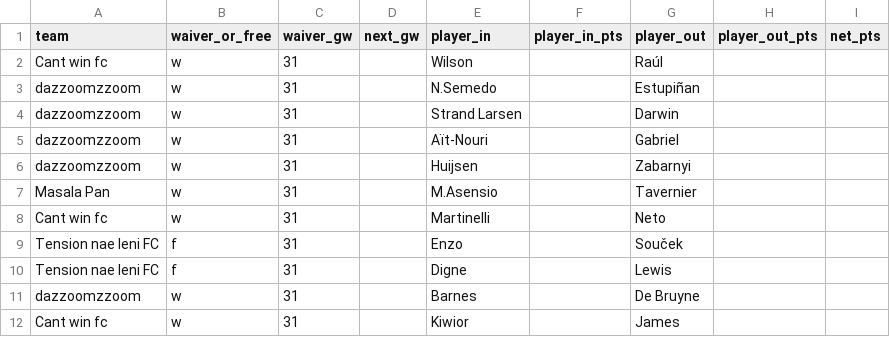
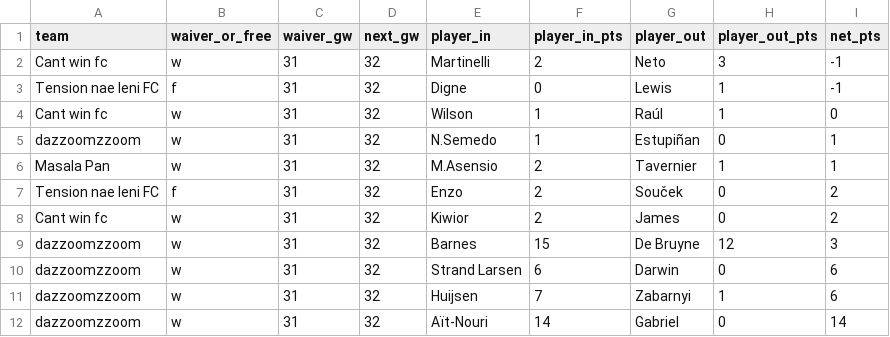
Before and after one commit to Dazaman/drafty, a CSV file: drafty/data/blunders_31.csv, drawn as a sheet.

```diff
--- a/drafty/data/blunders_31.csv
+++ b/drafty/data/blunders_31.csv
@@ -1,12 +1,12 @@
 team,waiver_or_free,waiver_gw,next_gw,player_in,player_in_pts,player_out,player_out_pts,net_pts
-Cant win fc,w,31,,Wilson,,Raúl,,
-dazzoomzzoom,w,31,,N.Semedo,,Estupiñan,,
-dazzoomzzoom,w,31,,Strand Larsen,,Darwin,,
-dazzoomzzoom,w,31,,Aït-Nouri,,Gabriel,,
-dazzoomzzoom,w,31,,Huijsen,,Zabarnyi,,
-Masala Pan,w,31,,M.Asensio,,Tavernier,,
-Cant win fc,w,31,,Martinelli,,Neto,,
-Tension nae leni FC,f,31,,Enzo,,Souček,,
-Tension nae leni FC,f,31,,Digne,,Lewis,,
-dazzoomzzoom,w,31,,Barnes,,De Bruyne,,
-Cant win fc,w,31,,Kiwior,,James,,
+Cant win fc,w,31,32,Martinelli,2,Neto,3,-1
+Tension nae leni FC,f,31,32,Digne,0,Lewis,1,-1
+Cant win fc,w,31,32,Wilson,1,Raúl,1,0
+dazzoomzzoom,w,31,32,N.Semedo,1,Estupiñan,0,1
+Masala Pan,w,31,32,M.Asensio,2,Tavernier,1,1
+Tension nae leni FC,f,31,32,Enzo,2,Souček,0,2
+Cant win fc,w,31,32,Kiwior,2,James,0,2
+dazzoomzzoom,w,31,32,Barnes,15,De Bruyne,12,3
+dazzoomzzoom,w,31,32,Strand Larsen,6,Darwin,0,6
+dazzoomzzoom,w,31,32,Huijsen,7,Zabarnyi,1,6
+dazzoomzzoom,w,31,32,Aït-Nouri,14,Gabriel,0,14
```
Also changed, not shown: drafty/data/cumm_points.csv, drafty/data/gw_event.csv, 16 other files.
